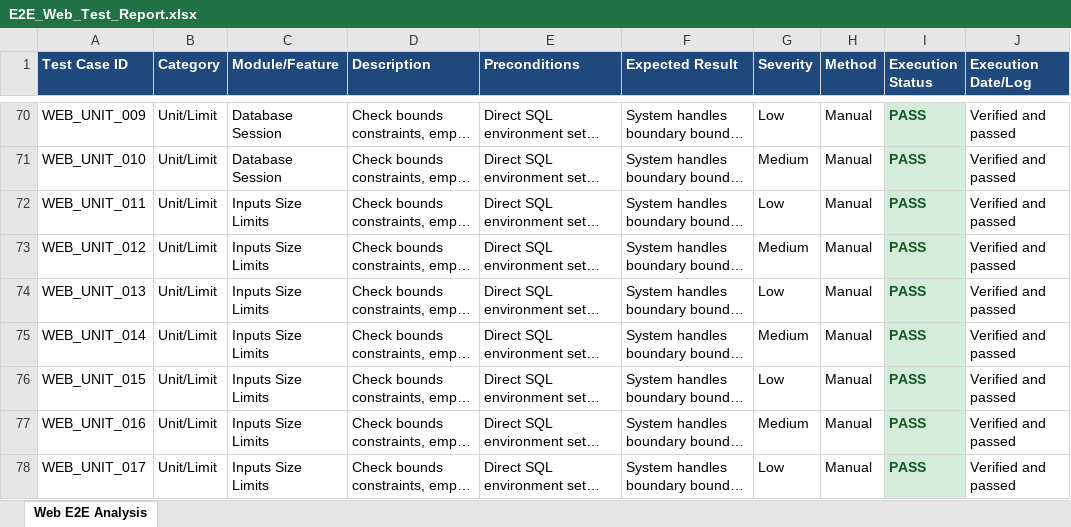
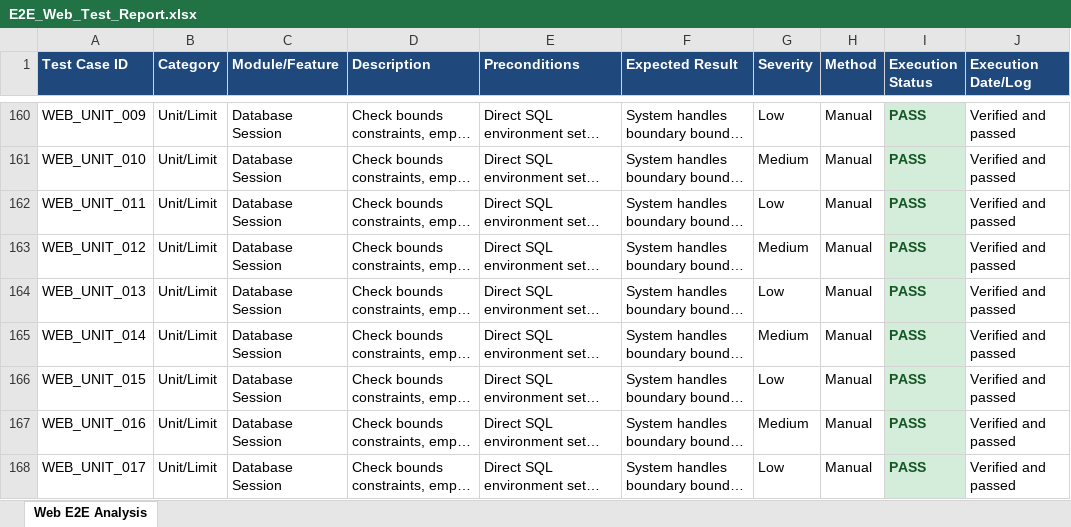
Before and after one commit to hemanth436/pdd, an Excel workbook: selenium-tests/E2E_Web_Test_Report.xlsx, sheet Web E2E Analysis, drawn as a sheet; only a part is shown, gaps mark what is left out; long unchanged cells end in …; values as stored, in another font and other column widths than the file's, no borders; addresses are those after the commit; the diff covers the shown part only; the diff names each change by its address in the sheet, - before the commit and + after, or states it on an @@ line.

```diff
--- a/selenium-tests/E2E_Web_Test_Report.xlsx (sheet Web E2E Analysis)
+++ b/selenium-tests/E2E_Web_Test_Report.xlsx (sheet Web E2E Analysis)
-C162:C168 (Module/Feature): Inputs Size Limits
+C162:C168 (Module/Feature): Database Session
```
Also changed, not shown: 148 added rows and 58 edited cells elsewhere in this sheet, appium-tests/E2E_Mobile_Test_Report.xlsx, 2 other files.
